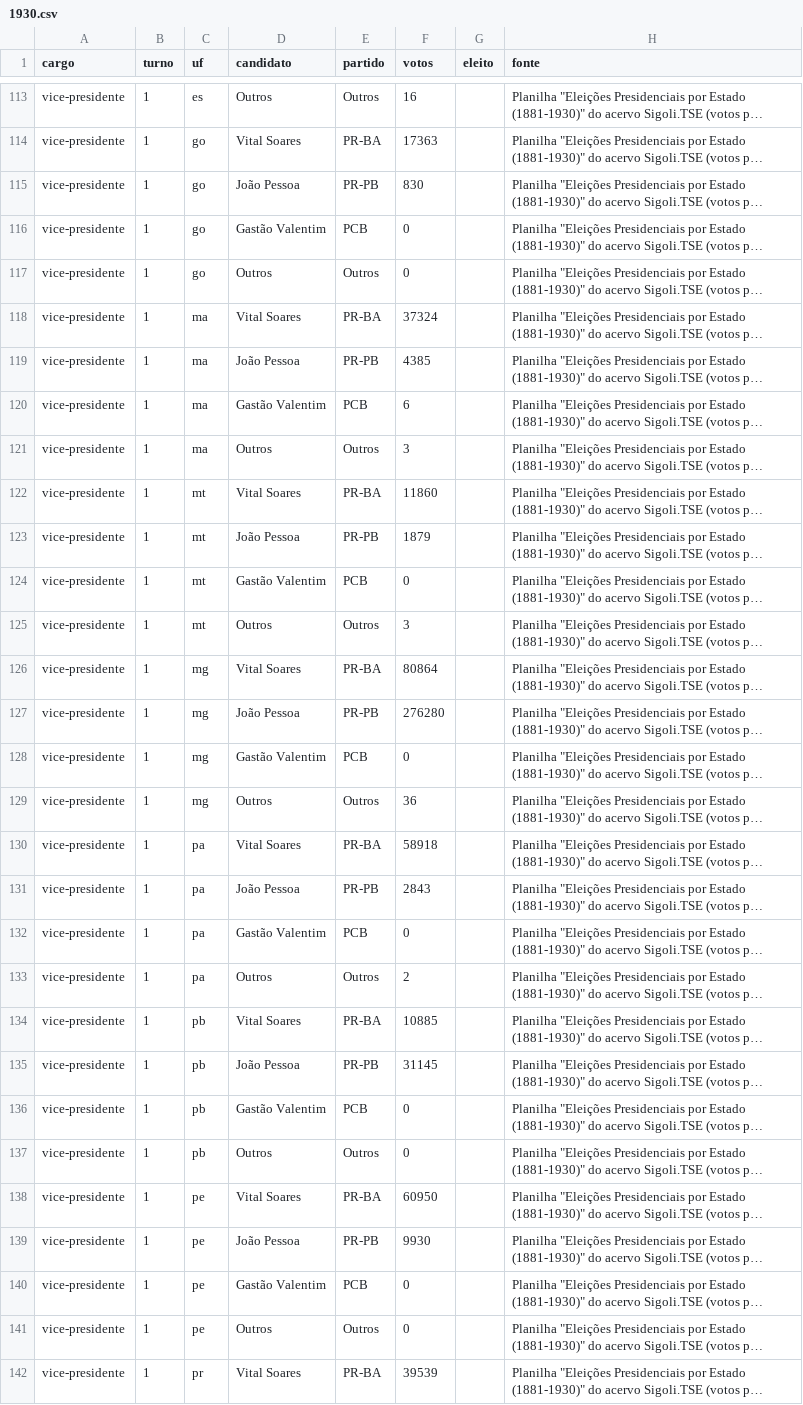
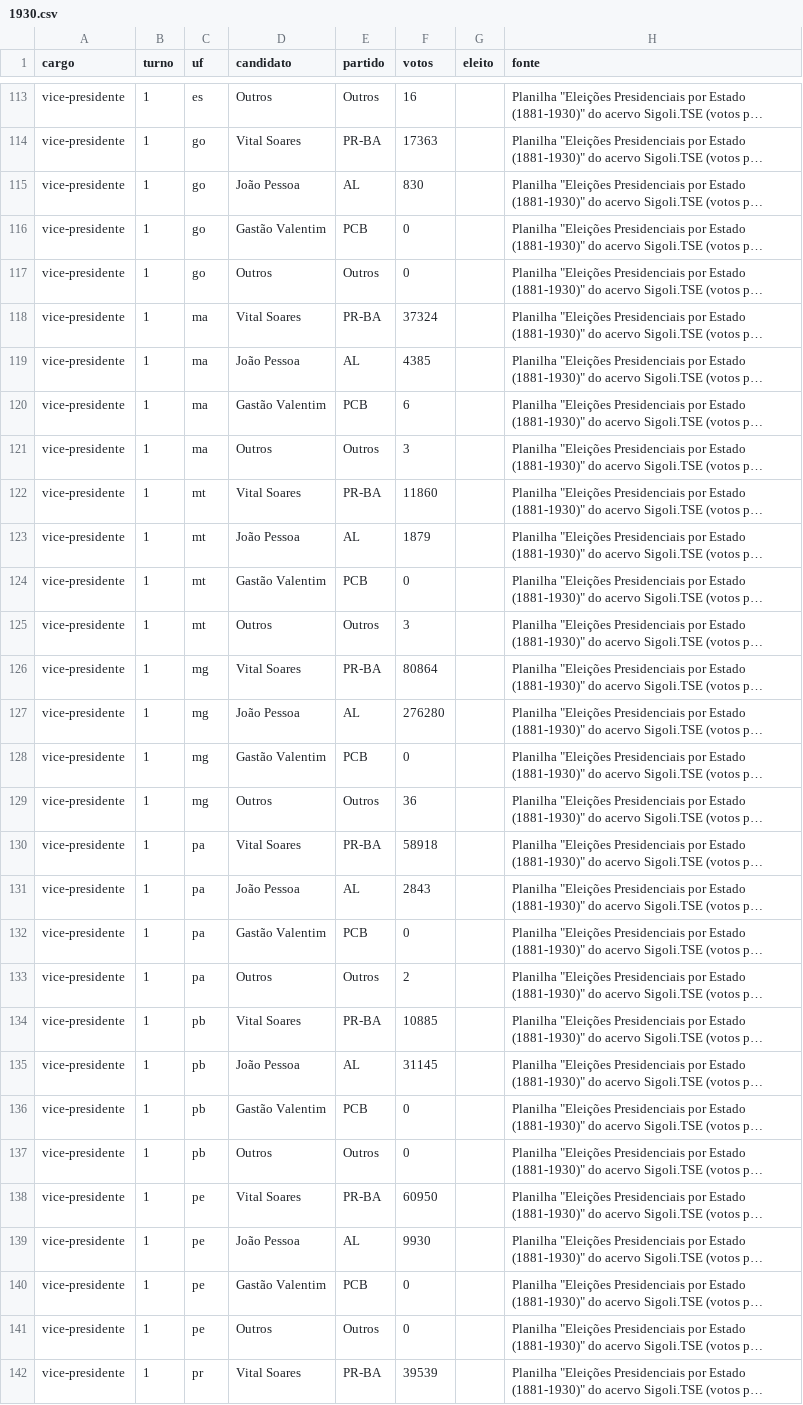
Before and after one commit to matheus-sigoli/Sigoli-TSE, a CSV file: data/oficial/1930.csv, drawn as a sheet; only a part is shown, gaps mark what is left out; long unchanged cells end in …; the diff covers the shown part only; the diff names each change by its address in the sheet, - before the commit and + after, or states it on an @@ line.

```diff
--- a/data/oficial/1930.csv
+++ b/data/oficial/1930.csv
-E115 (partido): PR-PB
+E115 (partido): AL
-E119 (partido): PR-PB
+E119 (partido): AL
-E123 (partido): PR-PB
+E123 (partido): AL
-E127 (partido): PR-PB
+E127 (partido): AL
-E131 (partido): PR-PB
+E131 (partido): AL
-E135 (partido): PR-PB
+E135 (partido): AL
-E139 (partido): PR-PB
+E139 (partido): AL
```
Also changed, not shown: 37 edited cells elsewhere in this file, 59 other files.
